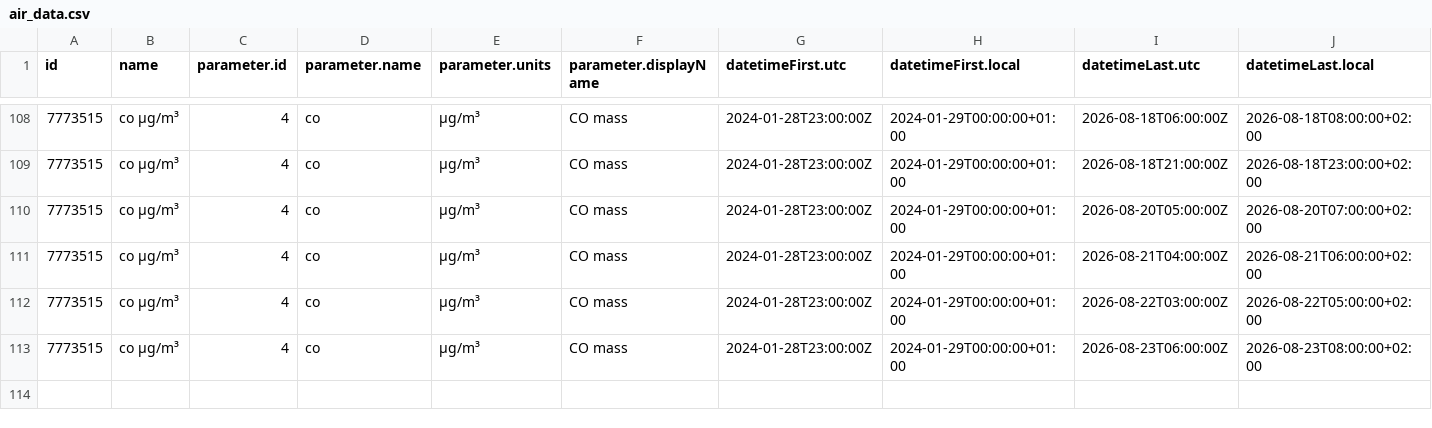
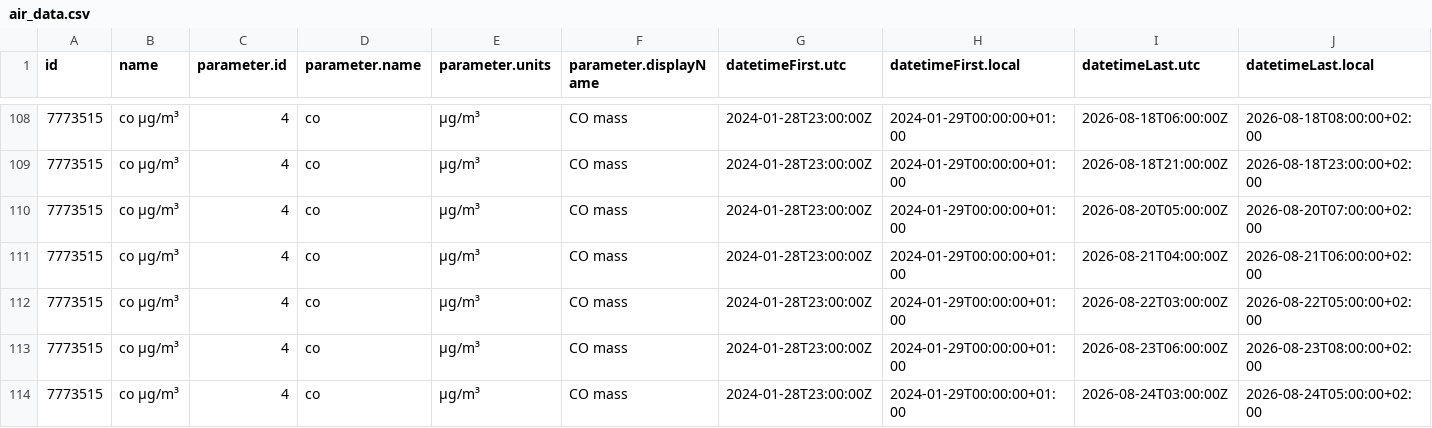
Before and after one commit to YAGOHEHE/practica_08_airquality, a CSV file: data/air_data.csv, drawn as a sheet; only a part is shown, gaps mark what is left out; rows hold the shown columns only; the diff names each change by its address in the sheet, - before the commit and + after, or states it on an @@ line.

Commit message:
gh actions: Update data Mon Aug 24 08:04:33 UTC 2026

```diff
--- a/data/air_data.csv
+++ b/data/air_data.csv
+row 114: 7773515 | co µg/m³ | 4 | co | µg/m³ | CO mass | 2024-01-28T23:00:00Z | 2024-01-29T00:00:00+01:00 | 2026-08-24T03:00:00Z | 2026-08-24T05:00:00+02:00
```
